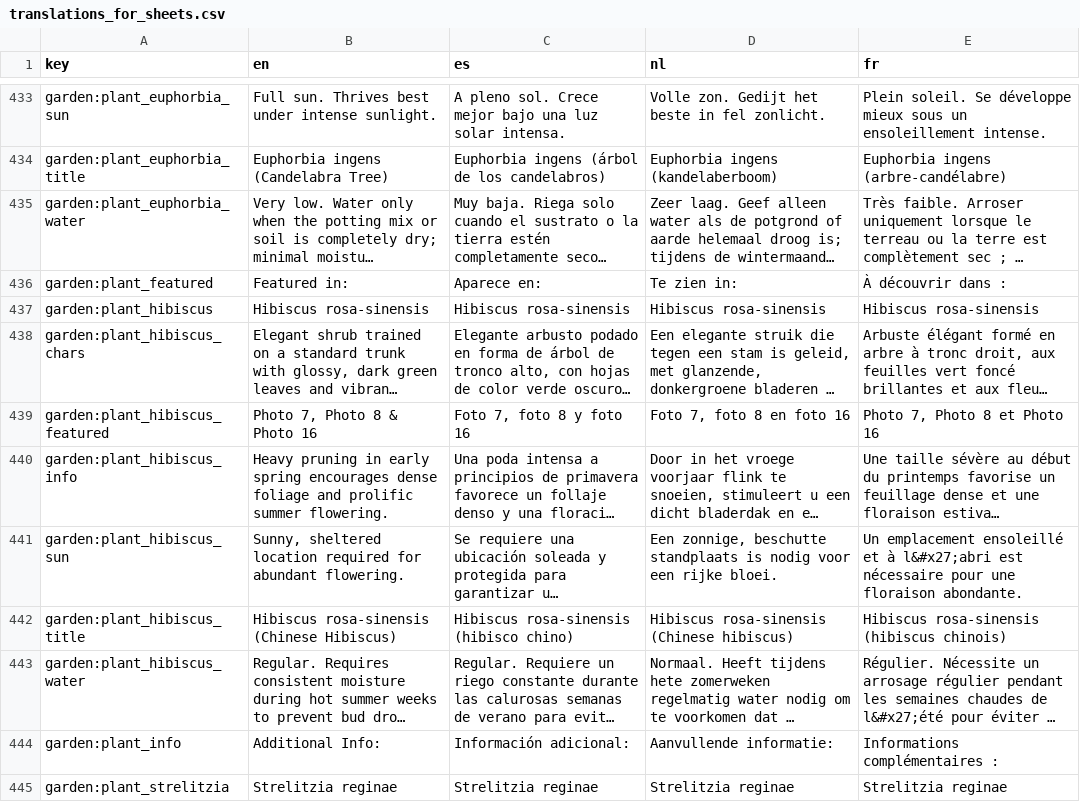
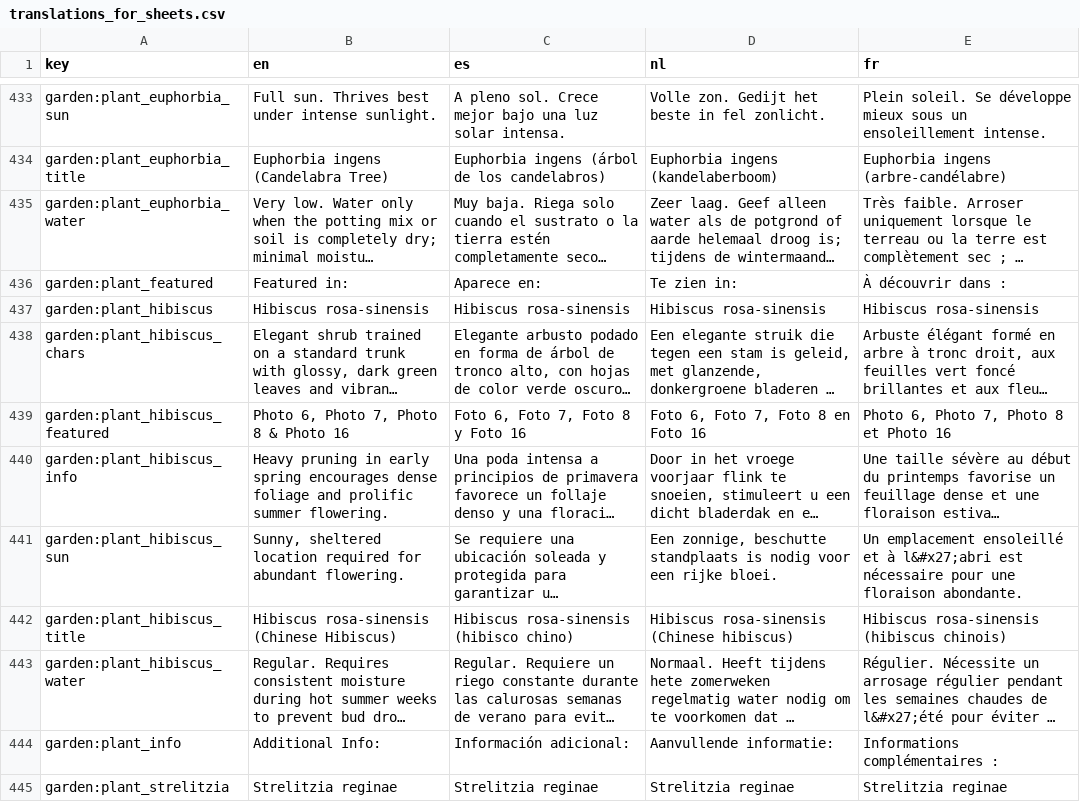
Before and after one commit to rassaerr/miradormar, a CSV file: translations_for_sheets.csv, drawn as a sheet; only a part is shown, gaps mark what is left out; long unchanged cells end in …; the diff names each change by its address in the sheet, - before the commit and + after, or states it on an @@ line.

```diff
--- a/translations_for_sheets.csv
+++ b/translations_for_sheets.csv
-B439 (en): Photo 7, Photo 8 & Photo 16
+B439 (en): Photo 6, Photo 7, Photo 8 & Photo 16
-C439 (es): Foto 7, foto 8 y foto 16
+C439 (es): Foto 6, Foto 7, Foto 8 y Foto 16
-D439 (nl): Foto 7, foto 8 en foto 16
+D439 (nl): Foto 6, Foto 7, Foto 8 en Foto 16
-E439 (fr): Photo 7, Photo 8 et Photo 16
+E439 (fr): Photo 6, Photo 7, Photo 8 et Photo 16
```
Also changed, not shown: 5 other files.
